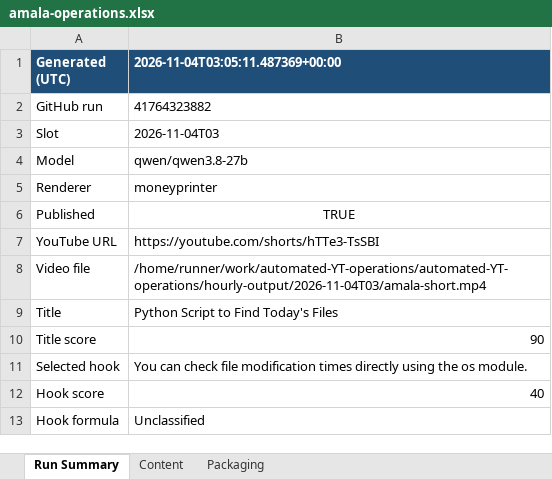
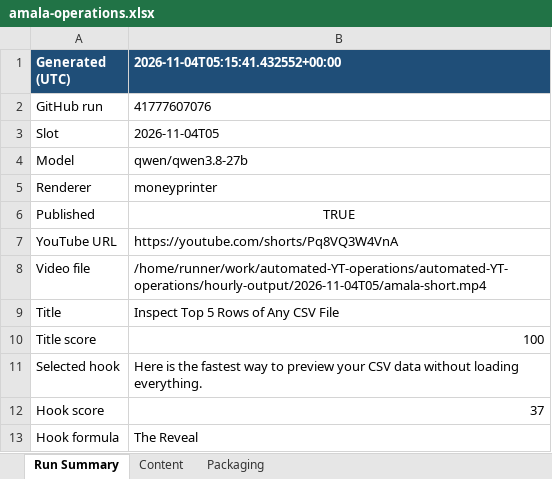
Before and after one commit to amalraj020-a11y/automated-YT-operations, an Excel workbook: reports/latest/amala-operations.xlsx, sheet Run Summary, drawn as a sheet; values as stored, in another font and other column widths than the file's, no borders; the diff names each change by its address in the sheet, - before the commit and + after, or states it on an @@ line.

```diff
--- a/reports/latest/amala-operations.xlsx (sheet Run Summary)
+++ b/reports/latest/amala-operations.xlsx (sheet Run Summary)
-B1: 2026-11-04T03:05:11.487369+00:00
+B1: 2026-11-04T05:15:41.432552+00:00
-B2 (2026-11-04T05:15:41.432552+00:00): 41764323882
+B2 (2026-11-04T05:15:41.432552+00:00): 41777607076
-B3 (2026-11-04T05:15:41.432552+00:00): 2026-11-04T03
+B3 (2026-11-04T05:15:41.432552+00:00): 2026-11-04T05
-B7 (2026-11-04T05:15:41.432552+00:00): https://youtube.com/shorts/hTTe3-TsSBI
+B7 (2026-11-04T05:15:41.432552+00:00): https://youtube.com/shorts/Pq8VQ3W4VnA
-B8 (2026-11-04T05:15:41.432552+00:00): /home/runner/work/automated-YT-operations/automated-YT-operations/hourly-output/2026-11-04T03/amala-short.mp4
+B8 (2026-11-04T05:15:41.432552+00:00): /home/runner/work/automated-YT-operations/automated-YT-operations/hourly-output/2026-11-04T05/amala-short.mp4
-B9 (2026-11-04T05:15:41.432552+00:00): Python Script to Find Today's Files
+B9 (2026-11-04T05:15:41.432552+00:00): Inspect Top 5 Rows of Any CSV File
-B10 (2026-11-04T05:15:41.432552+00:00): 90
+B10 (2026-11-04T05:15:41.432552+00:00): 100
-B11 (2026-11-04T05:15:41.432552+00:00): You can check file modification times directly using the os module.
+B11 (2026-11-04T05:15:41.432552+00:00): Here is the fastest way to preview your CSV data without loading everything.
-B12 (2026-11-04T05:15:41.432552+00:00): 40
+B12 (2026-11-04T05:15:41.432552+00:00): 37
-B13 (2026-11-04T05:15:41.432552+00:00): Unclassified
+B13 (2026-11-04T05:15:41.432552+00:00): The Reveal
```
Also changed, not shown: sheet Packaging, sheet Content.
